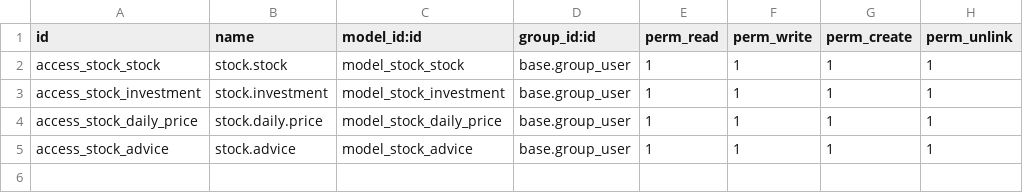
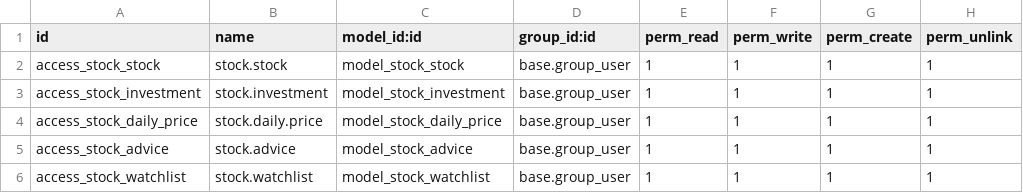
Before and after one commit to kulius/odoo17_ithelp, a CSV file: addons/personal_stock/security/ir.model.access.csv, drawn as a sheet; the diff names each change by its address in the sheet, - before the commit and + after, or states it on an @@ line.

```diff
--- a/addons/personal_stock/security/ir.model.access.csv
+++ b/addons/personal_stock/security/ir.model.access.csv
+row 6: access_stock_watchlist | stock.watchlist | model_stock_watchlist | base.group_user | 1 | 1 | 1 | 1
```
Also changed, not shown: 8 other files.
